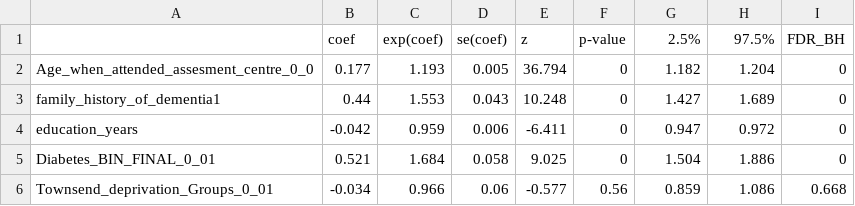
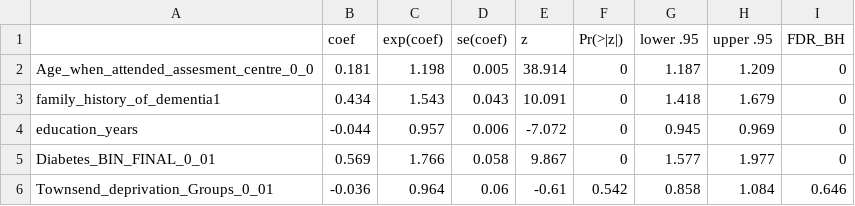
Before and after one commit to MelisAnaturk/dementia_risk_score, a CSV file: results/cox_coefficients_formatted.csv, drawn as a sheet; only a part is shown; the diff covers the shown part only.

```diff
--- a/results/cox_coefficients_formatted.csv
+++ b/results/cox_coefficients_formatted.csv
@@ -1,6 +1,6 @@
-"","coef","exp(coef)","se(coef)","z","p-value","2.5%","97.5%","FDR_BH"
-"Age_when_attended_assesment_centre_0_0",0.177,1.193,0.005,36.794,0,1.182,1.204,0
-"family_history_of_dementia1",0.44,1.553,0.043,10.248,0,1.427,1.689,0
-"education_years",-0.042,0.959,0.006,-6.411,0,0.947,0.972,0
-"Diabetes_BIN_FINAL_0_01",0.521,1.684,0.058,9.025,0,1.504,1.886,0
-"Townsend_deprivation_Groups_0_01",-0.034,0.966,0.06,-0.577,0.56,0.859,1.086,0.668
+"","coef","exp(coef)","se(coef)","z","Pr(>|z|)","lower .95","upper .95","FDR_BH"
+"Age_when_attended_assesment_centre_0_0",0.181,1.198,0.005,38.914,0,1.187,1.209,0
+"family_history_of_dementia1",0.434,1.543,0.043,10.091,0,1.418,1.679,0
+"education_years",-0.044,0.957,0.006,-7.072,0,0.945,0.969,0
+"Diabetes_BIN_FINAL_0_01",0.569,1.766,0.058,9.867,0,1.577,1.977,0
+"Townsend_deprivation_Groups_0_01",-0.036,0.964,0.06,-0.61,0.542,0.858,1.084,0.646
```
Also changed, not shown: 156 edited cells elsewhere in this file, results/cox_ukbdrs_apoe_coefficients.csv, results/cox_ukbdrs_coefficients.csv, 1 other file.
